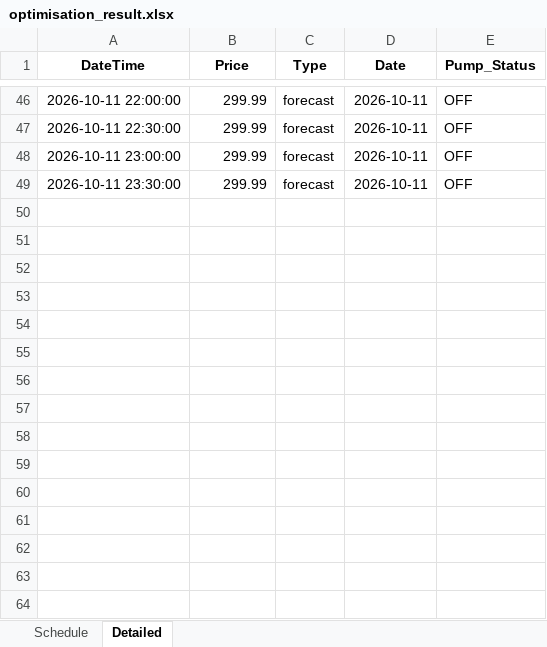
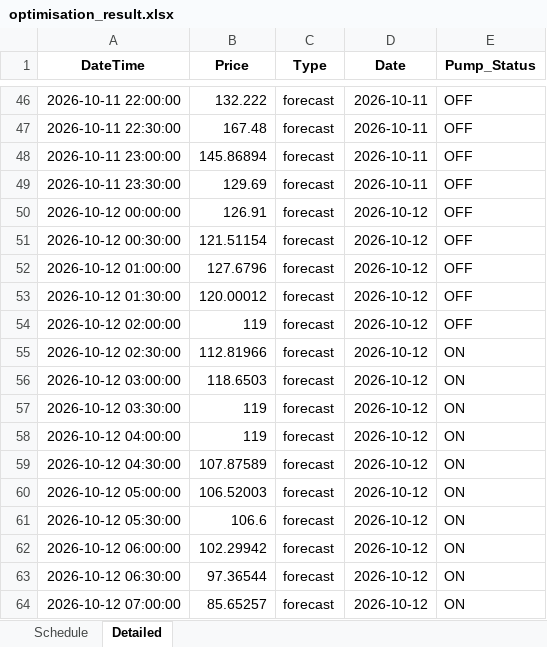
Before and after one commit to bwyLLAP/pump-optimisation-for-SHW, an Excel workbook: data/latest/optimisation_result.xlsx, sheet Detailed, drawn as a sheet; only a part is shown, gaps mark what is left out; values as stored, in another font and other column widths than the file's, no borders; the diff covers the shown part only; the diff names each change by its address in the sheet, - before the commit and + after, or states it on an @@ line.

```diff
--- a/data/latest/optimisation_result.xlsx (sheet Detailed)
+++ b/data/latest/optimisation_result.xlsx (sheet Detailed)
-B46 (Price): 299.99
+B46 (Price): 132.222
-B47 (Price): 299.99
+B47 (Price): 167.48
-B48 (Price): 299.99
+B48 (Price): 145.86894
-B49 (Price): 299.99
+B49 (Price): 129.69
+row 50: 2026-10-12 00:00:00 | 126.91 | forecast | 2026-10-12 | OFF
+row 51: 2026-10-12 00:30:00 | 121.51154 | forecast | 2026-10-12 | OFF
+row 52: 2026-10-12 01:00:00 | 127.6796 | forecast | 2026-10-12 | OFF
+row 53: 2026-10-12 01:30:00 | 120.00012 | forecast | 2026-10-12 | OFF
+row 54: 2026-10-12 02:00:00 | 119 | forecast | 2026-10-12 | OFF
+row 55: 2026-10-12 02:30:00 | 112.81966 | forecast | 2026-10-12 | ON
+row 56: 2026-10-12 03:00:00 | 118.6503 | forecast | 2026-10-12 | ON
+row 57: 2026-10-12 03:30:00 | 119 | forecast | 2026-10-12 | ON
+row 58: 2026-10-12 04:00:00 | 119 | forecast | 2026-10-12 | ON
+row 59: 2026-10-12 04:30:00 | 107.87589 | forecast | 2026-10-12 | ON
+row 60: 2026-10-12 05:00:00 | 106.52003 | forecast | 2026-10-12 | ON
+row 61: 2026-10-12 05:30:00 | 106.6 | forecast | 2026-10-12 | ON
+row 62: 2026-10-12 06:00:00 | 102.29942 | forecast | 2026-10-12 | ON
+row 63: 2026-10-12 06:30:00 | 97.36544 | forecast | 2026-10-12 | ON
+row 64: 2026-10-12 07:00:00 | 85.65257 | forecast | 2026-10-12 | ON
```
Also changed, not shown: 33 added rows and 50 edited cells elsewhere in this sheet, sheet Schedule, 4 other files.
